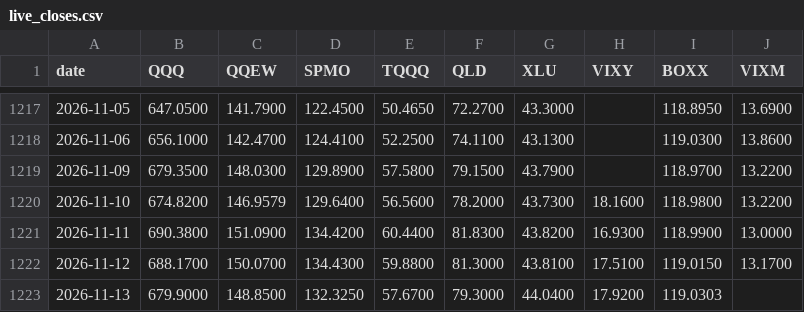
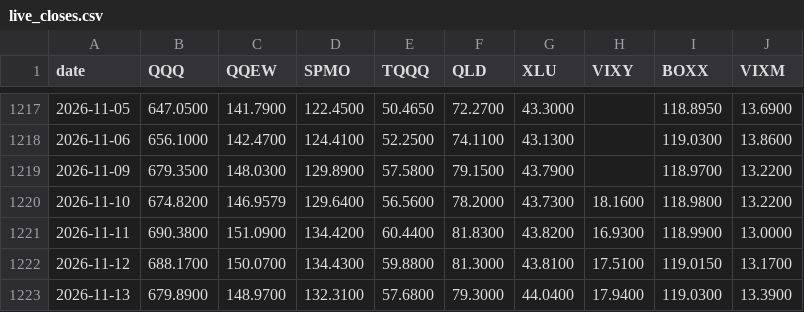
Before and after one commit to xyxyxy33e-sys/Robinhood-stock, a CSV file: data/live_closes.csv, drawn as a sheet; only a part is shown, gaps mark what is left out.

```diff
--- a/data/live_closes.csv
+++ b/data/live_closes.csv
@@ -1222,2 +1222,2 @@ date,QQQ,QQEW,SPMO,TQQQ,QLD,XLU,VIXY,BOXX,VIXM
 2026-11-12,688.1700,150.0700,134.4300,59.8800,81.3000,43.8100,17.5100,119.0150,13.1700
-2026-11-13,679.9000,148.8500,132.3250,57.6700,79.3000,44.0400,17.9200,119.0303,
+2026-11-13,679.8900,148.9700,132.3100,57.6800,79.3000,44.0400,17.9400,119.0300,13.3900
```
Also changed, not shown: 3 other files.
